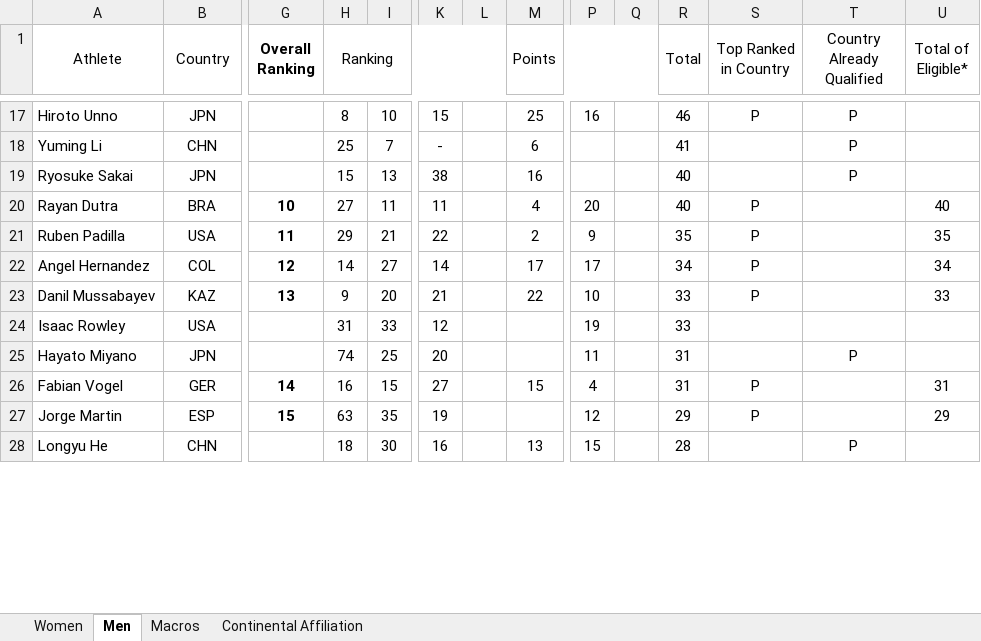
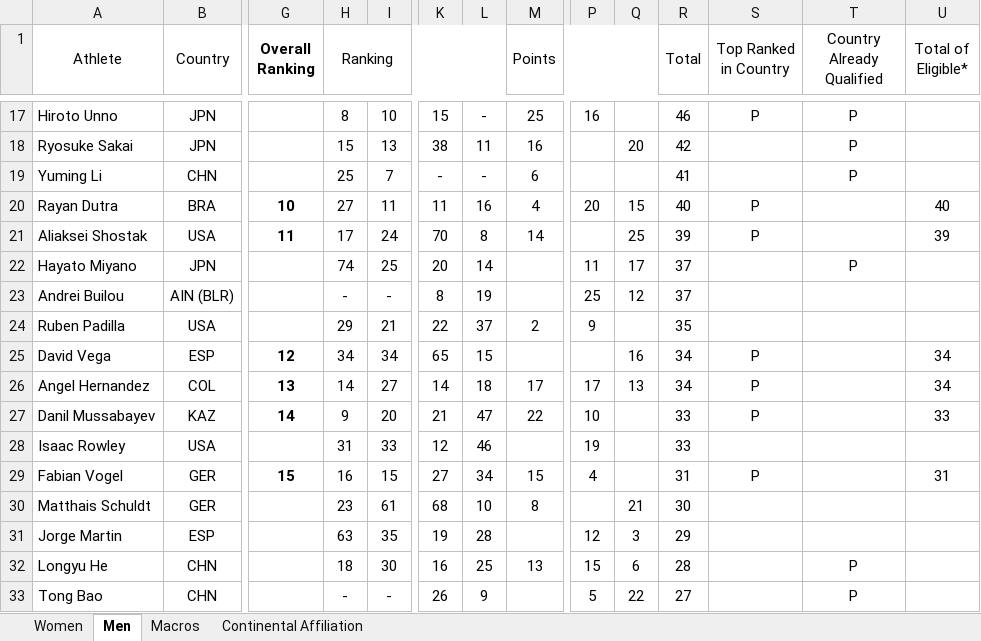
Before and after one commit to trampolinecanada/rankinglists, an Excel workbook: 2023-2024 Olympic Selection World Cup Ranking.xlsm, sheet Men, drawn as a sheet; only a part is shown, gaps mark what is left out; values as stored, in another font and other column widths than the file's, no borders; conditional formats not drawn; removed rows and columns are numbered as before the commit, all else as after; rows hold the shown columns only; the diff covers the shown part only; the diff names each change by its address in the sheet, - before the commit and + after, or states it on an @@ line.

```diff
--- a/2023-2024 Olympic Selection World Cup Ranking.xlsm (sheet Men)
+++ b/2023-2024 Olympic Selection World Cup Ranking.xlsm (sheet Men)
-L17: (empty)
+L17: -
+row 18: Ryosuke Sakai | JPN |  | 15 | 13 | 38 | 11 | 16 |  | 20 | 42 |  | P
-L19: (empty)
+L19: -
-row 19: Ryosuke Sakai | JPN |  | 15 | 13 | 38 |  | 16 |  |  | 40 |  | P
-L20: (empty)
+L20: 16
-Q20: (empty)
+Q20: 15
+row 21: Aliaksei Shostak | USA | 11 | 17 | 24 | 70 | 8 | 14 |  | 25 | 39 | P |  | 39
+row 22: Hayato Miyano | JPN |  | 74 | 25 | 20 | 14 |  | 11 | 17 | 37 |  | P
+row 23: Andrei Builou | AIN (BLR) |  | - | - | 8 | 19 |  | 25 | 12 | 37
-G24 (Overall Ranking): 11
+G24 (Overall Ranking): (empty)
-L24: (empty)
+L24: 37
-S24 (Top Ranked in Country): P
+S24 (Top Ranked in Country): (empty)
-U24 (Total of Eligible*): 35
+U24 (Total of Eligible*): (empty)
+row 25: David Vega | ESP | 12 | 34 | 34 | 65 | 15 |  |  | 16 | 34 | P |  | 34
-G26 (Overall Ranking): 12
+G26 (Overall Ranking): 13
-L26: (empty)
+L26: 18
-Q26: (empty)
+Q26: 13
-G27 (Overall Ranking): 13
+G27 (Overall Ranking): 14
-L27: (empty)
+L27: 47
-L28: (empty)
+L28: 46
-row 25: Hayato Miyano | JPN |  | 74 | 25 | 20 |  |  | 11 |  | 31 |  | P
-G29 (Overall Ranking): 14
+G29 (Overall Ranking): 15
-L29: (empty)
+L29: 34
+row 30: Matthais Schuldt | GER |  | 23 | 61 | 68 | 10 | 8 |  | 21 | 30
-G31 (Overall Ranking): 15
+G31 (Overall Ranking): (empty)
-L31: (empty)
+L31: 28
-Q31: (empty)
+Q31: 3
-S31 (Top Ranked in Country): P
+S31 (Top Ranked in Country): (empty)
-U31 (Total of Eligible*): 29
+U31 (Total of Eligible*): (empty)
-L32: (empty)
+L32: 25
-Q32: (empty)
+Q32: 6
+row 33: Tong Bao | CHN |  | - | - | 26 | 9 |  | 5 | 22 | 27 |  | P
```
Also changed, not shown: 6 added rows, 8 removed rows and 47 edited cells elsewhere in this sheet, sheet Women, sheet Macros, formulas that keep their value, hidden cells, 1 other file.
